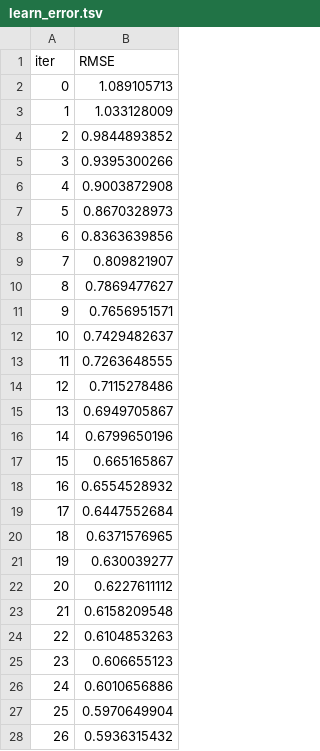
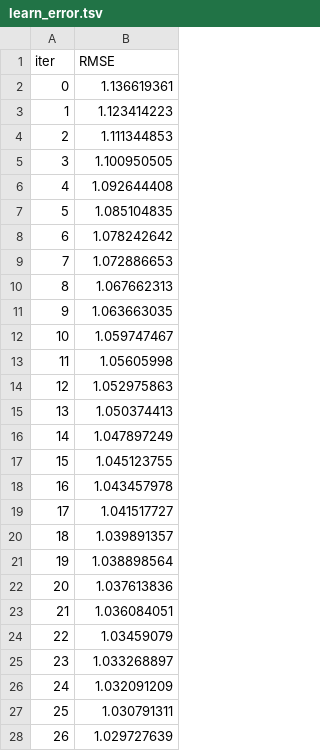
Before and after one commit to 1587causalai/CausalQwen, a TSV file: catboost_info/learn_error.tsv, drawn as a sheet; only a part is shown; the diff covers the shown part only.

```diff
--- a/catboost_info/learn_error.tsv
+++ b/catboost_info/learn_error.tsv
@@ -1,28 +1,28 @@
 iter	RMSE
-0	1.089105713
-1	1.033128009
-2	0.9844893852
-3	0.9395300266
-4	0.9003872908
-5	0.8670328973
-6	0.8363639856
-7	0.809821907
-8	0.7869477627
-9	0.7656951571
-10	0.7429482637
-11	0.7263648555
-12	0.7115278486
-13	0.6949705867
-14	0.6799650196
-15	0.665165867
-16	0.6554528932
-17	0.6447552684
-18	0.6371576965
-19	0.630039277
-20	0.6227611112
-21	0.6158209548
-22	0.6104853263
-23	0.606655123
-24	0.6010656886
-25	0.5970649904
-26	0.5936315432
+0	1.136619361
+1	1.123414223
+2	1.111344853
+3	1.100950505
+4	1.092644408
+5	1.085104835
+6	1.078242642
+7	1.072886653
+8	1.067662313
+9	1.063663035
+10	1.059747467
+11	1.05605998
+12	1.052975863
+13	1.050374413
+14	1.047897249
+15	1.045123755
+16	1.043457978
+17	1.041517727
+18	1.039891357
+19	1.038898564
+20	1.037613836
+21	1.036084051
+22	1.03459079
+23	1.033268897
+24	1.032091209
+25	1.030791311
+26	1.029727639
```
Also changed, not shown: 73 edited cells elsewhere in this file, catboost_info/time_left.tsv, 11 other files.
